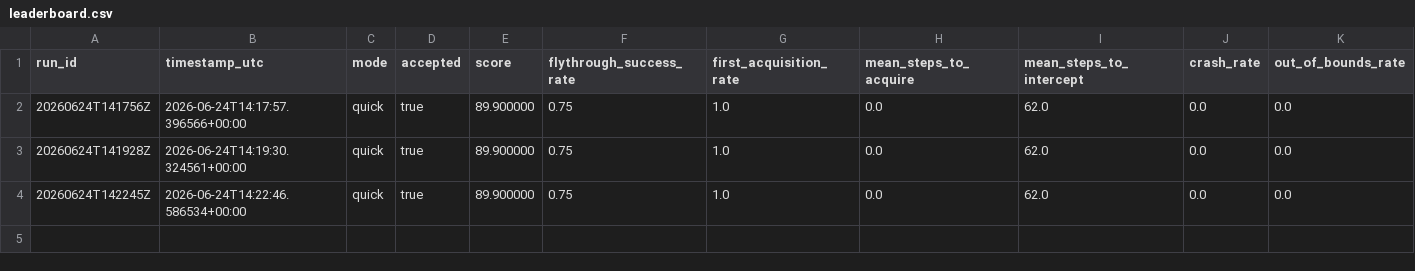
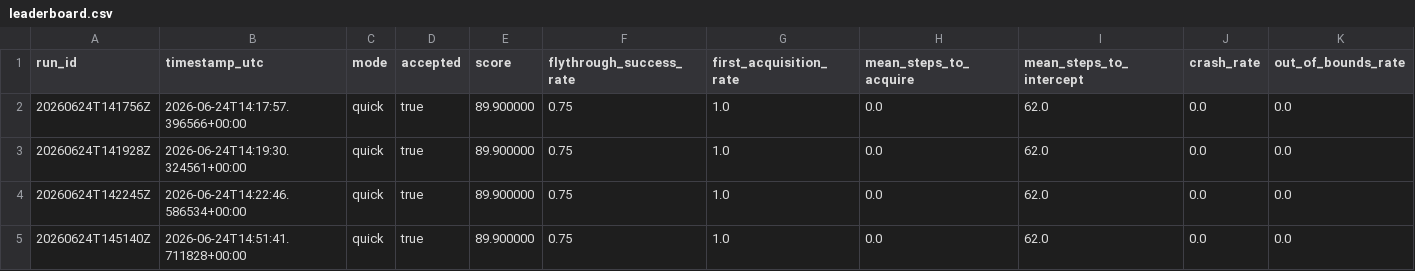
Before and after one commit to Dyno-man/Drone_Trainer, a CSV file: autoresearch/leaderboard.csv, drawn as a sheet; only a part is shown; rows hold the shown columns only; the diff names each change by its address in the sheet, - before the commit and + after, or states it on an @@ line.

```diff
--- a/autoresearch/leaderboard.csv
+++ b/autoresearch/leaderboard.csv
+row 5: 20260624T145140Z | 2026-06-24T14:51:41.711828+00:00 | quick | true | 89.900000 | 0.75 | 1.0 | 0.0 | 62.0 | 0.0 | 0.0
```
Also changed, not shown: 7 other files.
